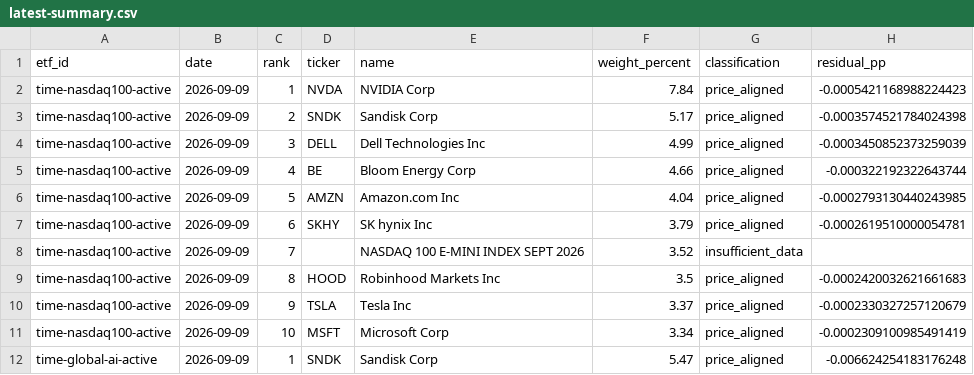
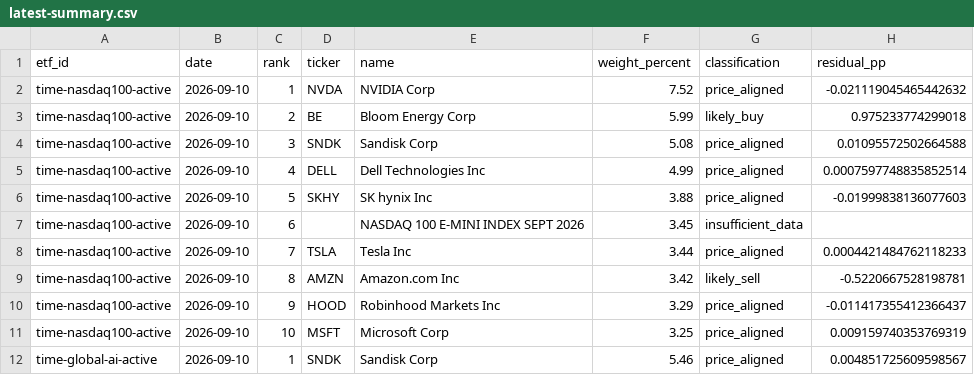
Before and after one commit to SonChangGi/etf-tracking, a CSV file: data/latest-summary.csv, drawn as a sheet; only a part is shown; the diff covers the shown part only.

```diff
--- a/data/latest-summary.csv
+++ b/data/latest-summary.csv
@@ -1,12 +1,12 @@
 etf_id,date,rank,ticker,name,weight_percent,classification,residual_pp
-time-nasdaq100-active,2026-09-09,1,NVDA,NVIDIA Corp,7.84,price_aligned,-0.0005421168988224423
-time-nasdaq100-active,2026-09-09,2,SNDK,Sandisk Corp,5.17,price_aligned,-0.0003574521784024398
-time-nasdaq100-active,2026-09-09,3,DELL,Dell Technologies Inc,4.99,price_aligned,-0.0003450852373259039
-time-nasdaq100-active,2026-09-09,4,BE,Bloom Energy Corp,4.66,price_aligned,-0.000322192322643744
-time-nasdaq100-active,2026-09-09,5,AMZN,Amazon.com Inc,4.04,price_aligned,-0.0002793130440243985
-time-nasdaq100-active,2026-09-09,6,SKHY,SK hynix Inc,3.79,price_aligned,-0.0002619510000054781
-time-nasdaq100-active,2026-09-09,7,,NASDAQ 100 E-MINI INDEX SEPT 2026,3.52,insufficient_data,
-time-nasdaq100-active,2026-09-09,8,HOOD,Robinhood Markets Inc,3.5,price_aligned,-0.0002420032621661683
-time-nasdaq100-active,2026-09-09,9,TSLA,Tesla Inc,3.37,price_aligned,-0.0002330327257120679
-time-nasdaq100-active,2026-09-09,10,MSFT,Microsoft Corp,3.34,price_aligned,-0.0002309100985491419
-time-global-ai-active,2026-09-09,1,SNDK,Sandisk Corp,5.47,price_aligned,-0.006624254183176248
+time-nasdaq100-active,2026-09-10,1,NVDA,NVIDIA Corp,7.52,price_aligned,-0.021119045465442632
+time-nasdaq100-active,2026-09-10,2,BE,Bloom Energy Corp,5.99,likely_buy,0.975233774299018
+time-nasdaq100-active,2026-09-10,3,SNDK,Sandisk Corp,5.08,price_aligned,0.01095572502664588
+time-nasdaq100-active,2026-09-10,4,DELL,Dell Technologies Inc,4.99,price_aligned,0.0007597748835852514
+time-nasdaq100-active,2026-09-10,5,SKHY,SK hynix Inc,3.88,price_aligned,-0.01999838136077603
+time-nasdaq100-active,2026-09-10,6,,NASDAQ 100 E-MINI INDEX SEPT 2026,3.45,insufficient_data,
+time-nasdaq100-active,2026-09-10,7,TSLA,Tesla Inc,3.44,price_aligned,0.0004421484762118233
+time-nasdaq100-active,2026-09-10,8,AMZN,Amazon.com Inc,3.42,likely_sell,-0.5220667528198781
+time-nasdaq100-active,2026-09-10,9,HOOD,Robinhood Markets Inc,3.29,price_aligned,-0.011417355412366437
+time-nasdaq100-active,2026-09-10,10,MSFT,Microsoft Corp,3.25,price_aligned,0.009159740353769319
+time-global-ai-active,2026-09-10,1,SNDK,Sandisk Corp,5.46,price_aligned,0.004851725609598567
```
Also changed, not shown: 3 added rows, 3 removed rows and 60 edited cells elsewhere in this file, 9 other files.
